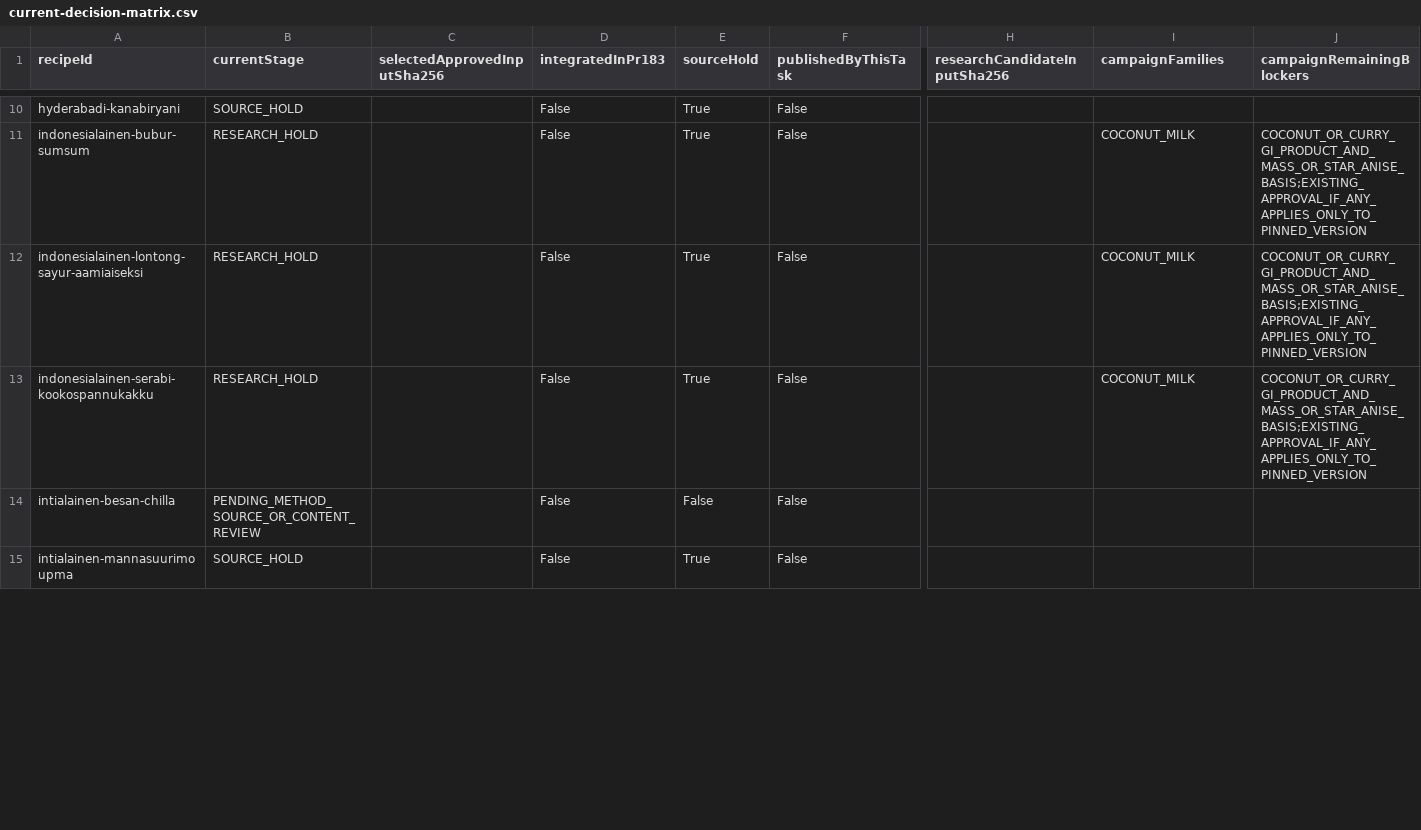
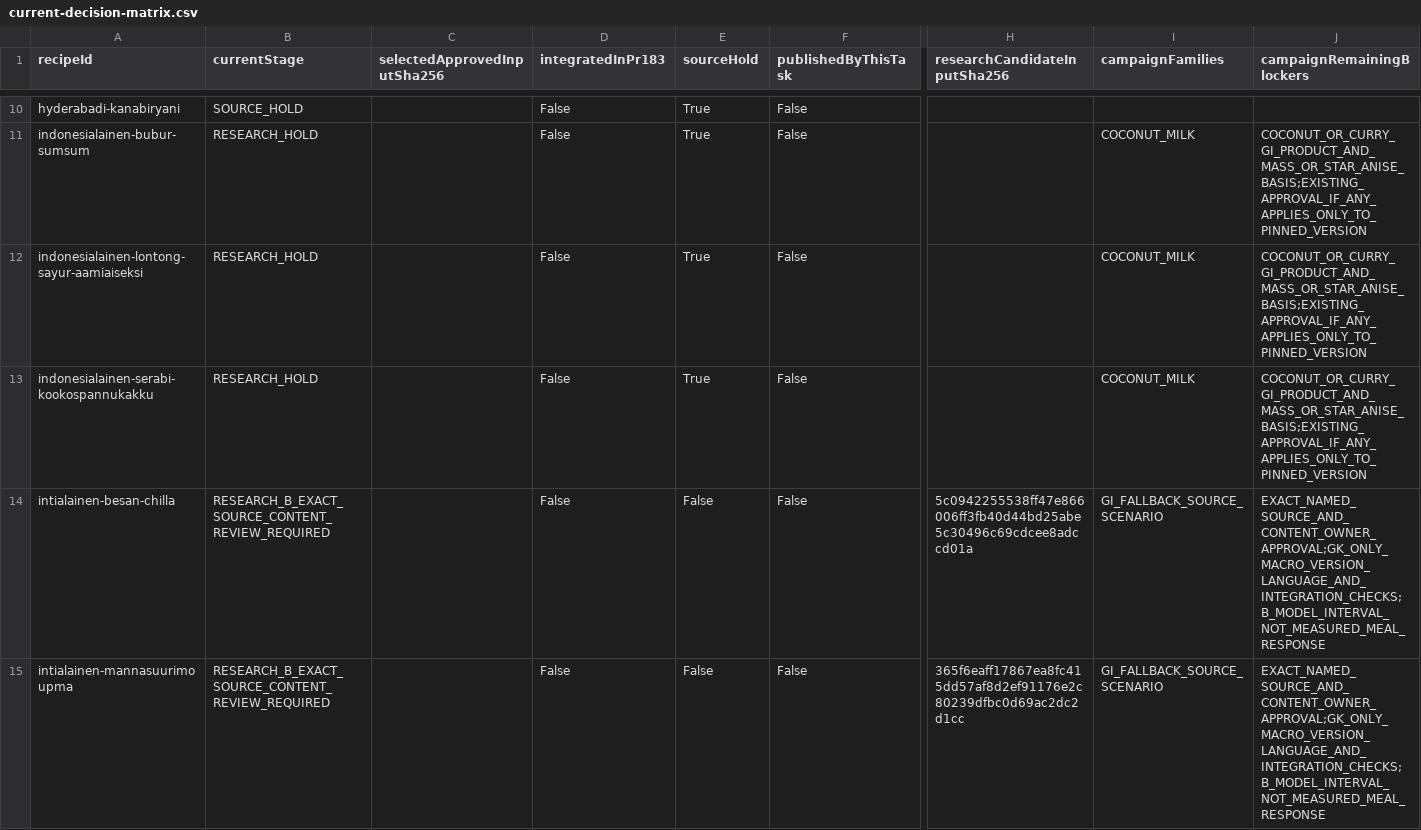
Before and after one commit to ozirix-dev/Reseptit, a CSV file: docs/research/afcd-polyol-03/current-decision-matrix.csv, drawn as a sheet; only a part is shown, gaps mark what is left out; the diff covers the shown part only; the diff names each change by its address in the sheet, - before the commit and + after, or states it on an @@ line.

Commit message:
GK80: apply three GI fallback routes and bounded source-scenario displays
Finalize two whole-chickpea B versions with complete servings and source-choice ranges. Add exact roasted-upittu component version from a newly recovered primary study. Honor integer display preference; no activation or release.

```diff
--- a/docs/research/afcd-polyol-03/current-decision-matrix.csv
+++ b/docs/research/afcd-polyol-03/current-decision-matrix.csv
-B14 (currentStage): PENDING_METHOD_SOURCE_OR_CONTENT_REVIEW
+B14 (currentStage): RESEARCH_B_EXACT_SOURCE_CONTENT_REVIEW_REQUIRED
-H14 (researchCandidateInputSha256): (empty)
+H14 (researchCandidateInputSha256): 5c0942255538ff47e866006ff3fb40d44bd25abe5c30496c69cdcee8adccd01a
-I14:I15 (campaignFamilies): (empty)
+I14:I15 (campaignFamilies): GI_FALLBACK_SOURCE_SCENARIO
-J14:J15 (campaignRemainingBlockers): (empty)
+J14:J15 (campaignRemainingBlockers): EXACT_NAMED_SOURCE_AND_CONTENT_OWNER_APPROVAL;GK_ONLY_MACRO_VERSION_LANGUAGE_AND_INTEGRATION_CHECKS;B_MODEL_INTERVAL_NOT_MEASURED_MEAL_RESPONSE
-B15 (currentStage): SOURCE_HOLD
+B15 (currentStage): RESEARCH_B_EXACT_SOURCE_CONTENT_REVIEW_REQUIRED
-E15 (sourceHold): True
+E15 (sourceHold): False
-H15 (researchCandidateInputSha256): (empty)
+H15 (researchCandidateInputSha256): 365f6eaff17867ea8fc415dd57af8d2ef91176e2c80239dfbc0d69ac2dc2d1cc
```
Also changed, not shown: 4 edited cells elsewhere in this file, 15 other files.
